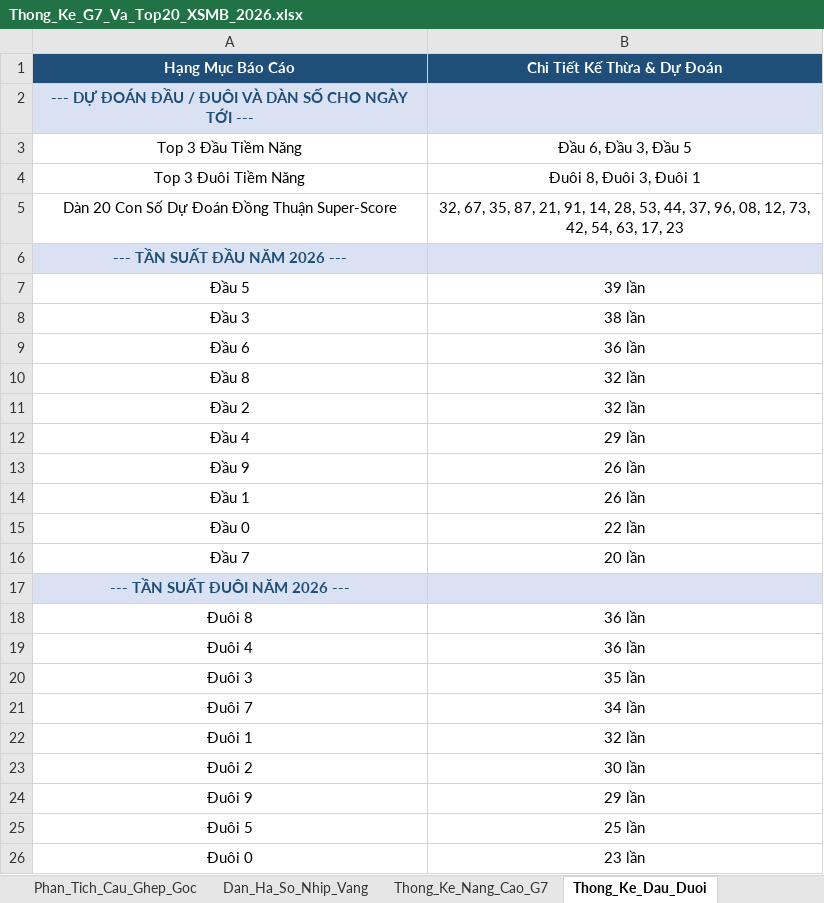
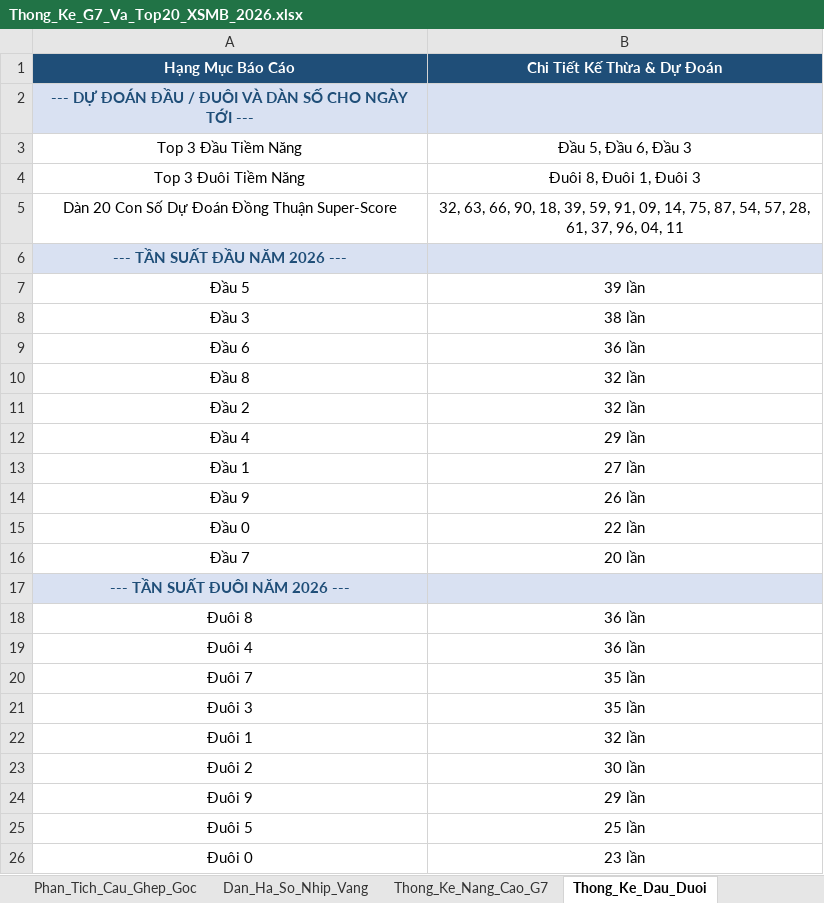
Before and after one commit to happiness2286-dot/logistic, an Excel workbook: Thong_Ke_G7_Va_Top20_XSMB_2026.xlsx, sheet Thong_Ke_Dau_Duoi, drawn as a sheet; only a part is shown; values as stored, in another font and other column widths than the file's, no borders; removed rows and columns are numbered as before the commit, all else as after; the diff names each change by its address in the sheet, - before the commit and + after, or states it on an @@ line.

```diff
--- a/Thong_Ke_G7_Va_Top20_XSMB_2026.xlsx (sheet Thong_Ke_Dau_Duoi)
+++ b/Thong_Ke_G7_Va_Top20_XSMB_2026.xlsx (sheet Thong_Ke_Dau_Duoi)
-B3 (Chi Tiết Kế Thừa & Dự Đoán): Đầu 6, Đầu 3, Đầu 5
+B3 (Chi Tiết Kế Thừa & Dự Đoán): Đầu 5, Đầu 6, Đầu 3
-B4 (Chi Tiết Kế Thừa & Dự Đoán): Đuôi 8, Đuôi 3, Đuôi 1
+B4 (Chi Tiết Kế Thừa & Dự Đoán): Đuôi 8, Đuôi 1, Đuôi 3
-B5 (Chi Tiết Kế Thừa & Dự Đoán): 32, 67, 35, 87, 21, 91, 14, 28, 53, 44, 37, 96, 08, 12, 73, 42, 54, 63, 17, 23
+B5 (Chi Tiết Kế Thừa & Dự Đoán): 32, 63, 66, 90, 18, 39, 59, 91, 09, 14, 75, 87, 54, 57, 28, 61, 37, 96, 04, 11
+row 13: Đầu 1 | 27 lần
-row 14: Đầu 1 | 26 lần
+row 20: Đuôi 7 | 35 lần
-row 21: Đuôi 7 | 34 lần
```
Also changed, not shown: sheet Lich_Su_Nuoi_Khung_3Ngay, sheet Top20_Dong_Thuan, sheet Dan_Ha_So_Nhip_Vang, sheet Thong_Ke_Nang_Cao_G7, sheet Du_Lieu_2026, sheet Thong_Ke_G7_MultiWindow, 2 more sheets, 9 other files.
